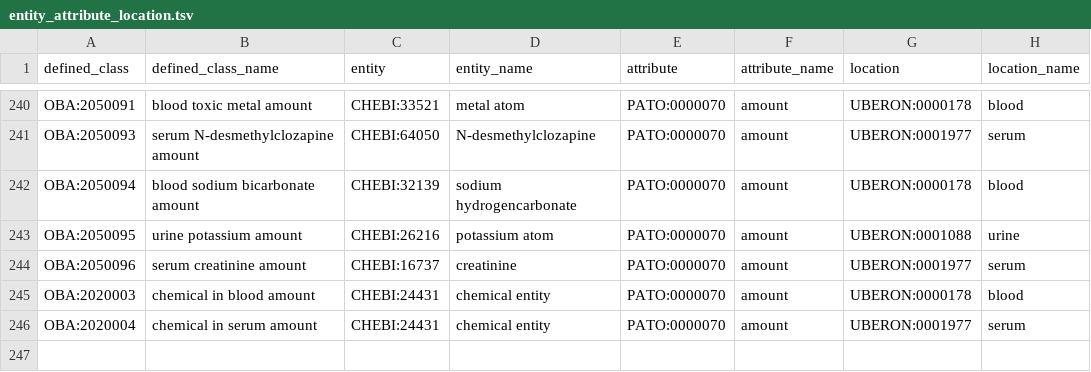
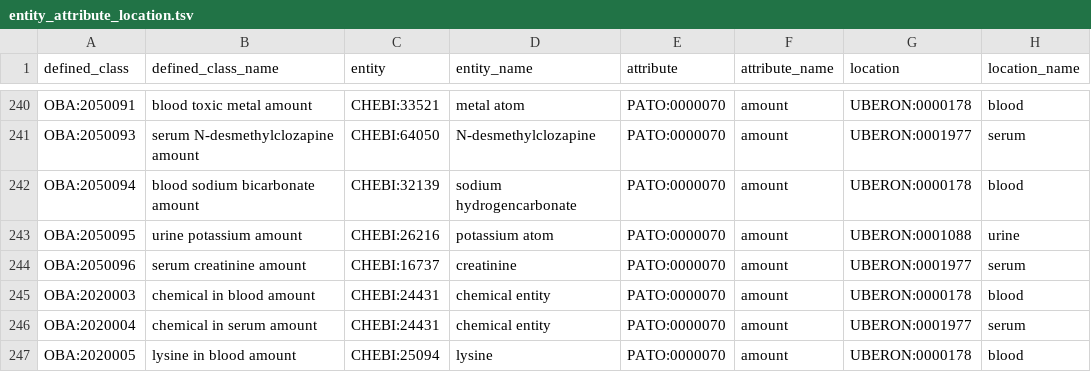
Before and after one commit to obophenotype/bio-attribute-ontology, a TSV file: src/patterns/data/default/entity_attribute_location.tsv, drawn as a sheet; only a part is shown, gaps mark what is left out.

Commit message:
Adding lysine in the blood

```diff
--- a/src/patterns/data/default/entity_attribute_location.tsv
+++ b/src/patterns/data/default/entity_attribute_location.tsv
@@ -246 +246,2 @@ OBA:2020003	chemical in blood amount	CHEBI:24431	chemical entity	PATO:0000070	am
 OBA:2020004	chemical in serum amount	CHEBI:24431	chemical entity	PATO:0000070	amount	UBERON:0001977	serum
+OBA:2020005	lysine in blood amount	CHEBI:25094	lysine	PATO:0000070	amount	UBERON:0000178	blood
```
Also changed, not shown: 1 other file.
